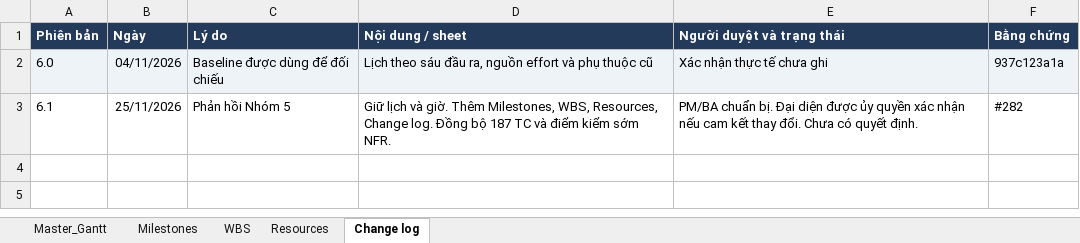
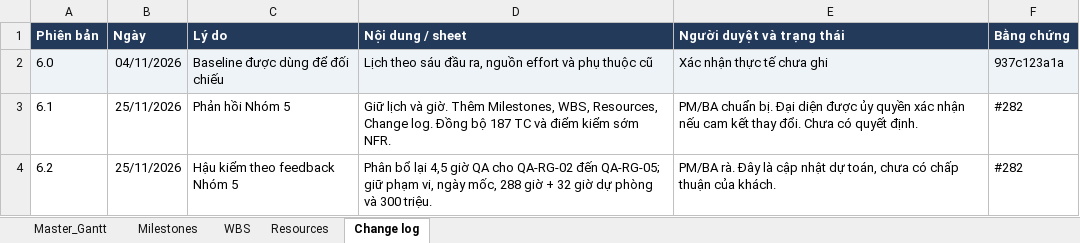
Before and after one commit to nathyu-le/directorofstudentservice, an Excel workbook: UniSupport_Master_Plan.xlsx, sheet Change log, drawn as a sheet; values as stored, in another font and other column widths than the file's, no borders; the diff names each change by its address in the sheet, - before the commit and + after, or states it on an @@ line.

```diff
--- a/UniSupport_Master_Plan.xlsx (sheet Change log)
+++ b/UniSupport_Master_Plan.xlsx (sheet Change log)
+row 4: 6.2 | 25/11/2026 | Hậu kiểm theo feedback Nhóm 5 | Phân bổ lại 4,5 giờ QA cho QA-RG-02 đến QA-RG-05; giữ phạm vi, ngày mốc, 288 giờ + 32 giờ dự phòng và 300 triệu. | PM/BA rà. Đây là cập nhật dự toán, chưa có chấp thuận của khách. | #282
```
Also changed, not shown: sheet Master_Gantt, sheet WBS, sheet Milestones, sheet Resources, 16 other files.
